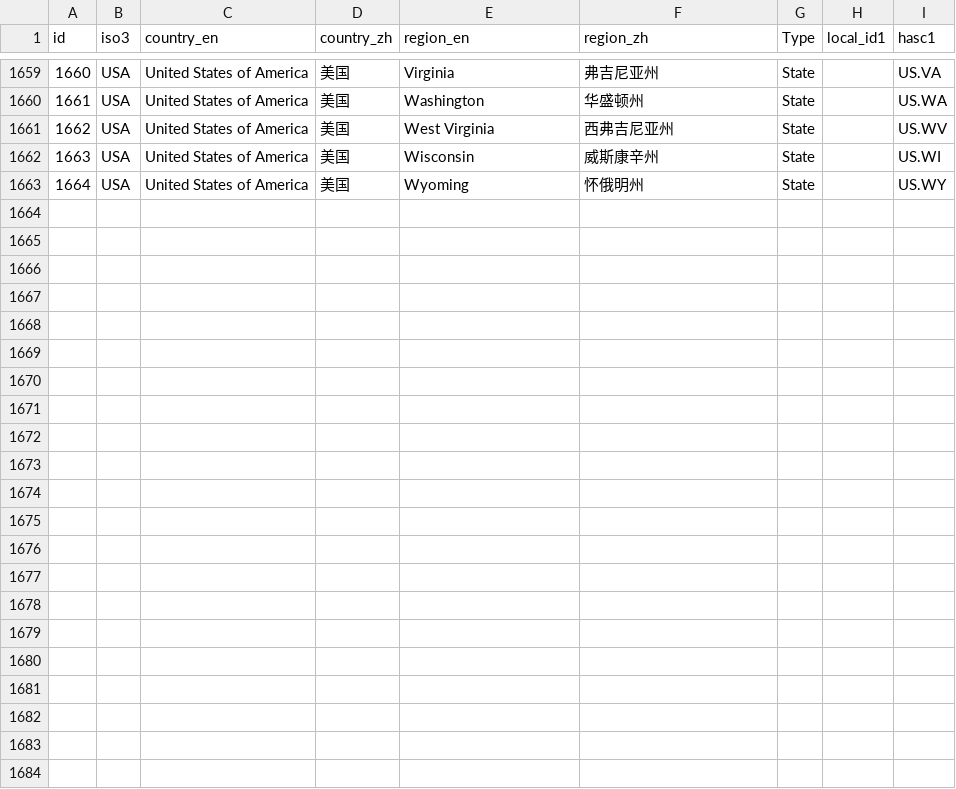
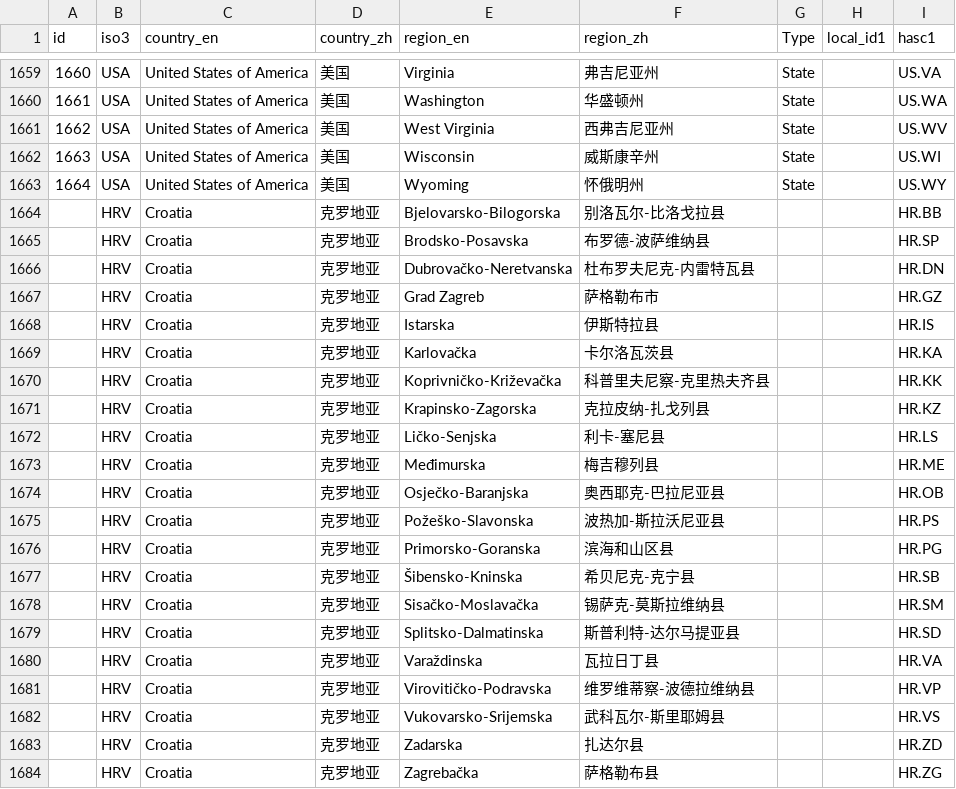
Before and after one commit to Leontian36/COVID19-Case-Data-Crawler, a CSV file: admin1_names.csv, drawn as a sheet; only a part is shown, gaps mark what is left out; the diff names each change by its address in the sheet, - before the commit and + after, or states it on an @@ line.

Commit message:
add Croatia

```diff
--- a/admin1_names.csv
+++ b/admin1_names.csv
+row 1664:  | HRV | Croatia | 克罗地亚 | Bjelovarsko-Bilogorska | 别洛瓦尔-比洛戈拉县 |  |  | HR.BB
+row 1665:  | HRV | Croatia | 克罗地亚 | Brodsko-Posavska | 布罗德-波萨维纳县 |  |  | HR.SP
+row 1666:  | HRV | Croatia | 克罗地亚 | Dubrovačko-Neretvanska | 杜布罗夫尼克-内雷特瓦县 |  |  | HR.DN
+row 1667:  | HRV | Croatia | 克罗地亚 | Grad Zagreb | 萨格勒布市 |  |  | HR.GZ
+row 1668:  | HRV | Croatia | 克罗地亚 | Istarska | 伊斯特拉县 |  |  | HR.IS
+row 1669:  | HRV | Croatia | 克罗地亚 | Karlovačka | 卡尔洛瓦茨县 |  |  | HR.KA
+row 1670:  | HRV | Croatia | 克罗地亚 | Koprivničko-Križevačka | 科普里夫尼察-克里热夫齐县 |  |  | HR.KK
+row 1671:  | HRV | Croatia | 克罗地亚 | Krapinsko-Zagorska | 克拉皮纳-扎戈列县 |  |  | HR.KZ
+row 1672:  | HRV | Croatia | 克罗地亚 | Ličko-Senjska | 利卡-塞尼县 |  |  | HR.LS
+row 1673:  | HRV | Croatia | 克罗地亚 | Međimurska | 梅吉穆列县 |  |  | HR.ME
+row 1674:  | HRV | Croatia | 克罗地亚 | Osječko-Baranjska | 奥西耶克-巴拉尼亚县 |  |  | HR.OB
+row 1675:  | HRV | Croatia | 克罗地亚 | Požeško-Slavonska | 波热加-斯拉沃尼亚县 |  |  | HR.PS
+row 1676:  | HRV | Croatia | 克罗地亚 | Primorsko-Goranska | 滨海和山区县 |  |  | HR.PG
+row 1677:  | HRV | Croatia | 克罗地亚 | Šibensko-Kninska | 希贝尼克-克宁县 |  |  | HR.SB
+row 1678:  | HRV | Croatia | 克罗地亚 | Sisačko-Moslavačka | 锡萨克-莫斯拉维纳县 |  |  | HR.SM
+row 1679:  | HRV | Croatia | 克罗地亚 | Splitsko-Dalmatinska | 斯普利特-达尔马提亚县 |  |  | HR.SD
+row 1680:  | HRV | Croatia | 克罗地亚 | Varaždinska | 瓦拉日丁县 |  |  | HR.VA
+row 1681:  | HRV | Croatia | 克罗地亚 | Virovitičko-Podravska | 维罗维蒂察-波德拉维纳县 |  |  | HR.VP
+row 1682:  | HRV | Croatia | 克罗地亚 | Vukovarsko-Srijemska | 武科瓦尔-斯里耶姆县 |  |  | HR.VS
+row 1683:  | HRV | Croatia | 克罗地亚 | Zadarska | 扎达尔县 |  |  | HR.ZD
+row 1684:  | HRV | Croatia | 克罗地亚 | Zagrebačka | 萨格勒布县 |  |  | HR.ZG
```
